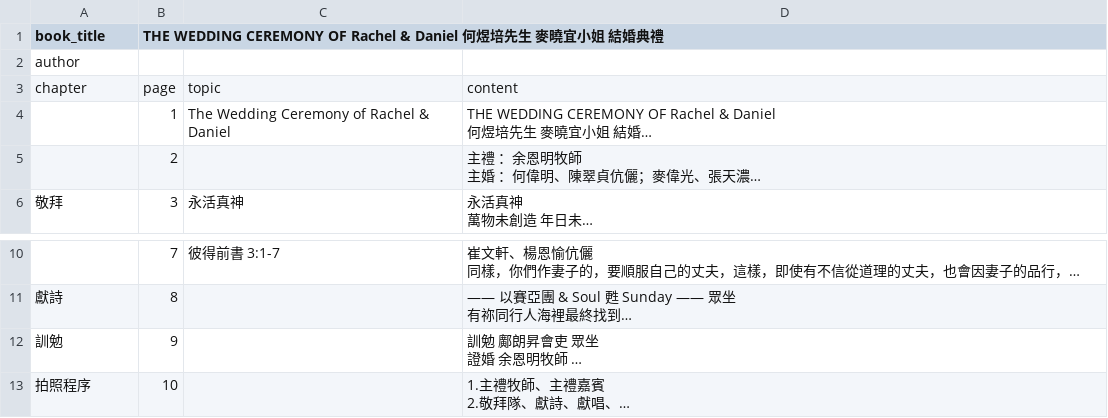
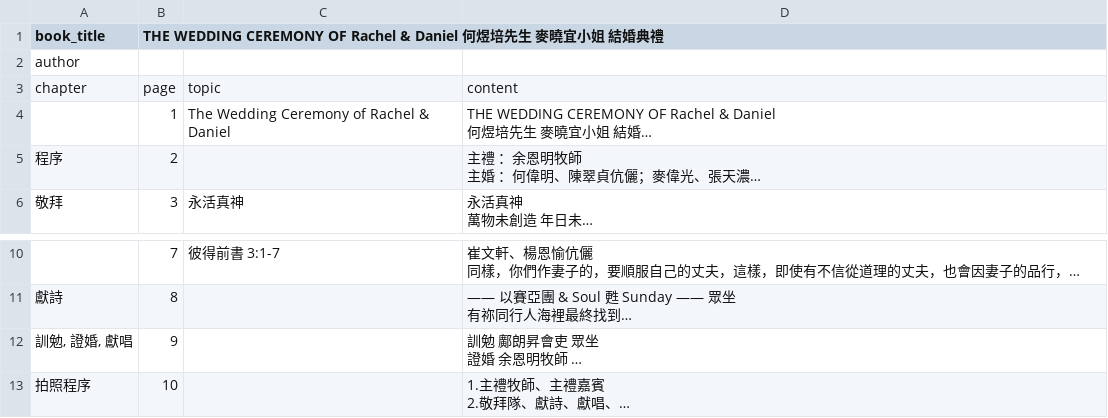
Before and after one commit to lamkayuekenneth/ocr-ebooks, a CSV file: books_csv/THE WEDDING CEREMONY OF Rachel & Daniel.csv, drawn as a sheet; only a part is shown, gaps mark what is left out; long unchanged cells end in …; the diff names each change by its address in the sheet, - before the commit and + after, or states it on an @@ line.

Commit message:
Sync CSV for books_csv/THE WEDDING CEREMONY OF Rachel & Daniel.csv

```diff
--- a/books_csv/THE WEDDING CEREMONY OF Rachel & Daniel.csv
+++ b/books_csv/THE WEDDING CEREMONY OF Rachel & Daniel.csv
-A5 (book_title): (empty)
+A5 (book_title): 程序
-A12 (book_title): 訓勉
+A12 (book_title): 訓勉, 證婚, 獻唱
```
